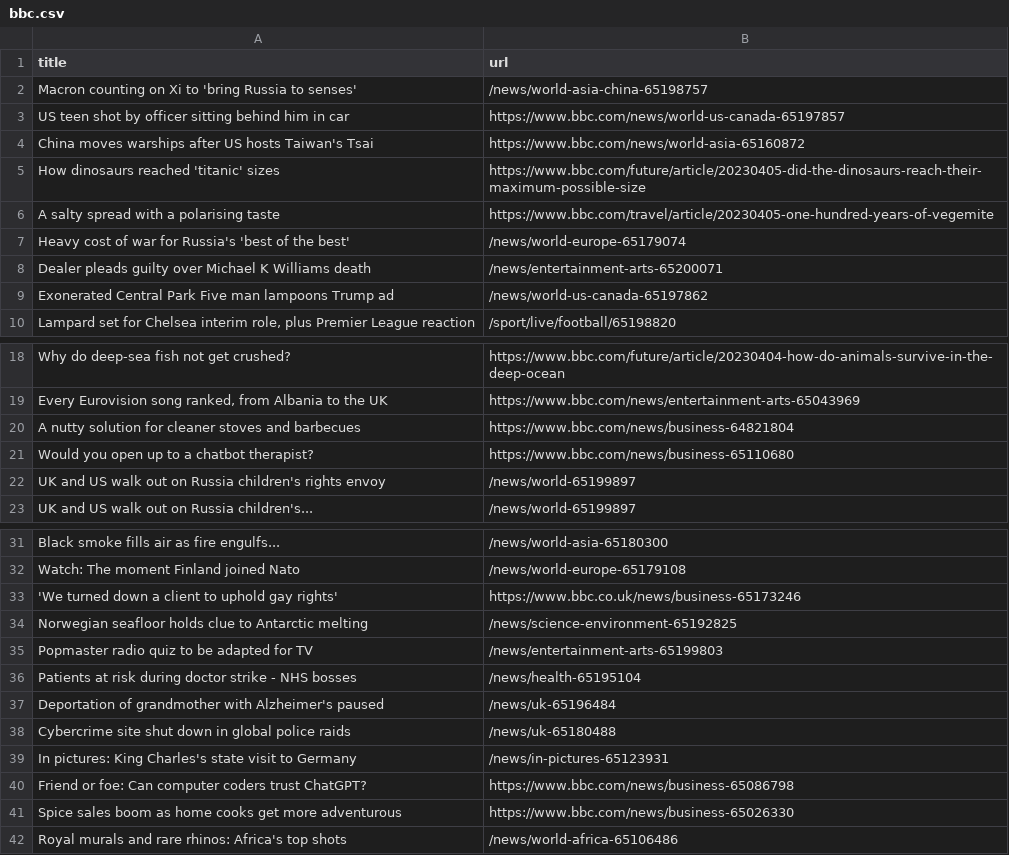
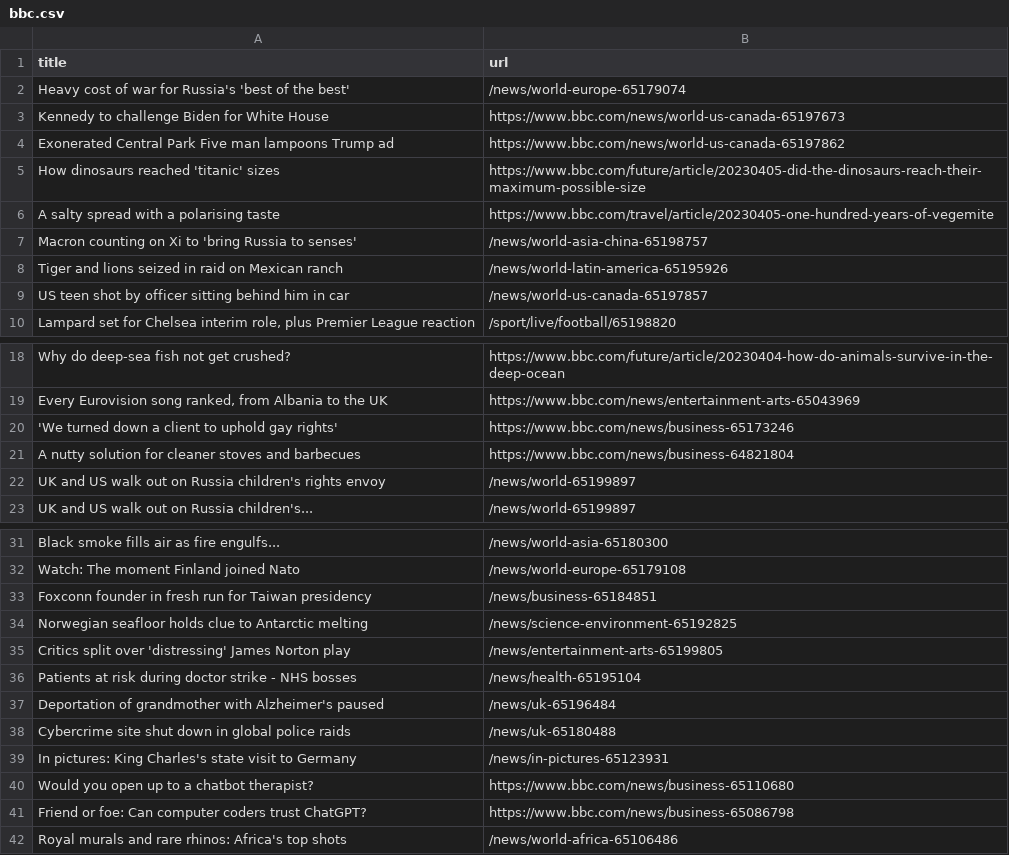
Before and after one commit to ramanshreya/automatic-scraper, a CSV file: bbc.csv, drawn as a sheet; only a part is shown, gaps mark what is left out.

```diff
--- a/bbc.csv
+++ b/bbc.csv
@@ -1,10 +1,10 @@
 title,url
-Macron counting on Xi to 'bring Russia to senses',/news/world-asia-china-65198757
-US teen shot by officer sitting behind him in car,https://www.bbc.com/news/world-us-canada-65197857
-China moves warships after US hosts Taiwan's Tsai,https://www.bbc.com/news/world-asia-65160872
+Heavy cost of war for Russia's 'best of the best',/news/world-europe-65179074
+Kennedy to challenge Biden for White House,https://www.bbc.com/news/world-us-canada-65197673
+Exonerated Central Park Five man lampoons Trump ad,https://www.bbc.com/news/world-us-canada-65197862
 How dinosaurs reached 'titanic' sizes,https://www.bbc.com/future/article/20230405-did-the-dinosaurs-reach-their-maximum-possible-size
 A salty spread with a polarising taste,https://www.bbc.com/travel/article/20230405-one-hundred-years-of-vegemite
-Heavy cost of war for Russia's 'best of the best',/news/world-europe-65179074
-Dealer pleads guilty over Michael K Williams death,/news/entertainment-arts-65200071
-Exonerated Central Park Five man lampoons Trump ad,/news/world-us-canada-65197862
+Macron counting on Xi to 'bring Russia to senses',/news/world-asia-china-65198757
+Tiger and lions seized in raid on Mexican ranch,/news/world-latin-america-65195926
+US teen shot by officer sitting behind him in car,/news/world-us-canada-65197857
 "Lampard set for Chelsea interim role, plus Premier League reaction",/sport/live/football/65198820
@@ -19,4 +19,4 @@ Why do deep-sea fish not get crushed?,https://www.bbc.com/future/article/2023040
 "Every Eurovision song ranked, from Albania to the UK",https://www.bbc.com/news/entertainment-arts-65043969
+'We turned down a client to uphold gay rights',https://www.bbc.com/news/business-65173246
 A nutty solution for cleaner stoves and barbecues,https://www.bbc.com/news/business-64821804
-Would you open up to a chatbot therapist?,https://www.bbc.com/news/business-65110680
 UK and US walk out on Russia children's rights envoy,/news/world-65199897
@@ -32,5 +32,5 @@ Black smoke fills air as fire engulfs...,/news/world-asia-65180300
 Watch: The moment Finland joined Nato,/news/world-europe-65179108
-'We turned down a client to uphold gay rights',https://www.bbc.co.uk/news/business-65173246
+Foxconn founder in fresh run for Taiwan presidency,/news/business-65184851
 Norwegian seafloor holds clue to Antarctic melting,/news/science-environment-65192825
-Popmaster radio quiz to be adapted for TV,/news/entertainment-arts-65199803
+Critics split over 'distressing' James Norton play,/news/entertainment-arts-65199805
 Patients at risk during doctor strike - NHS bosses,/news/health-65195104
@@ -39,4 +39,4 @@ Cybercrime site shut down in global police raids,/news/uk-65180488
 In pictures: King Charles's state visit to Germany,/news/in-pictures-65123931
+Would you open up to a chatbot therapist?,https://www.bbc.com/news/business-65110680
 Friend or foe: Can computer coders trust ChatGPT?,https://www.bbc.com/news/business-65086798
-Spice sales boom as home cooks get more adventurous,https://www.bbc.com/news/business-65026330
 Royal murals and rare rhinos: Africa's top shots,/news/world-africa-65106486
```
